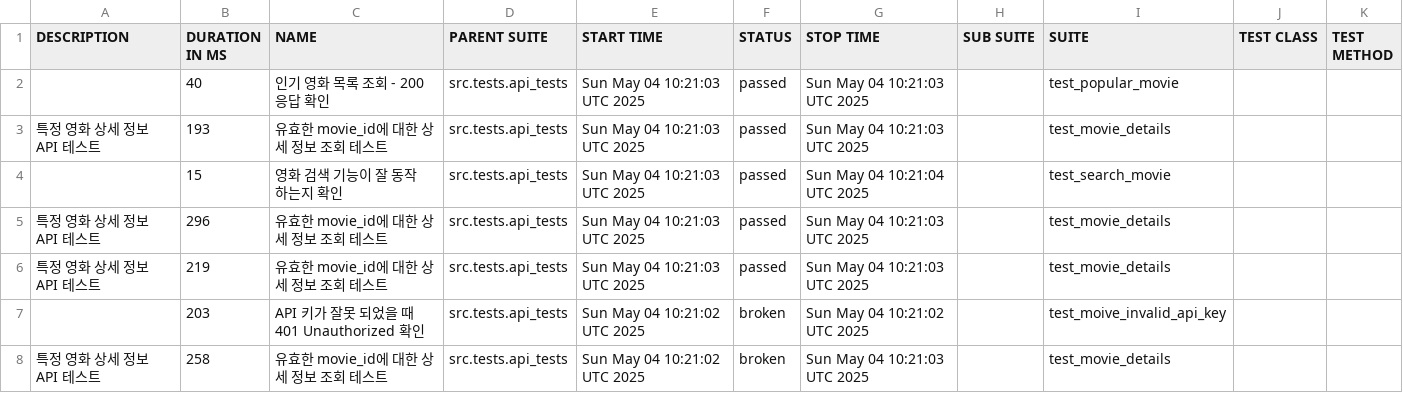
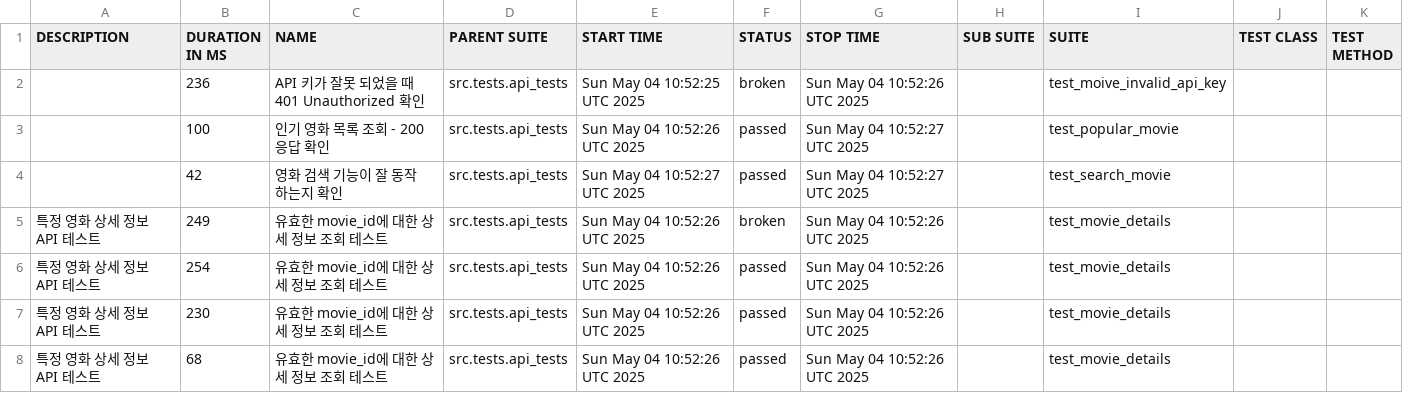
Before and after one commit to yoplekiller/QATEST, a CSV file: allure-report/main/data/suites.csv, drawn as a sheet.

```diff
--- a/allure-report/main/data/suites.csv
+++ b/allure-report/main/data/suites.csv
@@ -1,8 +1,8 @@
 "DESCRIPTION","DURATION IN MS","NAME","PARENT SUITE","START TIME","STATUS","STOP TIME","SUB SUITE","SUITE","TEST CLASS","TEST METHOD"
-"","40","인기 영화 목록 조회 - 200 응답 확인","src.tests.api_tests","Sun May 04 10:21:03 UTC 2025","passed","Sun May 04 10:21:03 UTC 2025","","test_popular_movie","",""
-"특정 영화 상세 정보 API 테스트","193","유효한 movie_id에 대한 상세 정보 조회 테스트","src.tests.api_tests","Sun May 04 10:21:03 UTC 2025","passed","Sun May 04 10:21:03 UTC 2025","","test_movie_details","",""
-"","15","영화 검색 기능이 잘 동작 하는지 확인","src.tests.api_tests","Sun May 04 10:21:03 UTC 2025","passed","Sun May 04 10:21:04 UTC 2025","","test_search_movie","",""
-"특정 영화 상세 정보 API 테스트","296","유효한 movie_id에 대한 상세 정보 조회 테스트","src.tests.api_tests","Sun May 04 10:21:03 UTC 2025","passed","Sun May 04 10:21:03 UTC 2025","","test_movie_details","",""
-"특정 영화 상세 정보 API 테스트","219","유효한 movie_id에 대한 상세 정보 조회 테스트","src.tests.api_tests","Sun May 04 10:21:03 UTC 2025","passed","Sun May 04 10:21:03 UTC 2025","","test_movie_details","",""
-"","203","API 키가 잘못 되었을 때 401 Unauthorized 확인","src.tests.api_tests","Sun May 04 10:21:02 UTC 2025","broken","Sun May 04 10:21:02 UTC 2025","","test_moive_invalid_api_key","",""
-"특정 영화 상세 정보 API 테스트","258","유효한 movie_id에 대한 상세 정보 조회 테스트","src.tests.api_tests","Sun May 04 10:21:02 UTC 2025","broken","Sun May 04 10:21:03 UTC 2025","","test_movie_details","",""
+"","236","API 키가 잘못 되었을 때 401 Unauthorized 확인","src.tests.api_tests","Sun May 04 10:52:25 UTC 2025","broken","Sun May 04 10:52:26 UTC 2025","","test_moive_invalid_api_key","",""
+"","100","인기 영화 목록 조회 - 200 응답 확인","src.tests.api_tests","Sun May 04 10:52:26 UTC 2025","passed","Sun May 04 10:52:27 UTC 2025","","test_popular_movie","",""
+"","42","영화 검색 기능이 잘 동작 하는지 확인","src.tests.api_tests","Sun May 04 10:52:27 UTC 2025","passed","Sun May 04 10:52:27 UTC 2025","","test_search_movie","",""
+"특정 영화 상세 정보 API 테스트","249","유효한 movie_id에 대한 상세 정보 조회 테스트","src.tests.api_tests","Sun May 04 10:52:26 UTC 2025","broken","Sun May 04 10:52:26 UTC 2025","","test_movie_details","",""
+"특정 영화 상세 정보 API 테스트","254","유효한 movie_id에 대한 상세 정보 조회 테스트","src.tests.api_tests","Sun May 04 10:52:26 UTC 2025","passed","Sun May 04 10:52:26 UTC 2025","","test_movie_details","",""
+"특정 영화 상세 정보 API 테스트","230","유효한 movie_id에 대한 상세 정보 조회 테스트","src.tests.api_tests","Sun May 04 10:52:26 UTC 2025","passed","Sun May 04 10:52:26 UTC 2025","","test_movie_details","",""
+"특정 영화 상세 정보 API 테스트","68","유효한 movie_id에 대한 상세 정보 조회 테스트","src.tests.api_tests","Sun May 04 10:52:26 UTC 2025","passed","Sun May 04 10:52:26 UTC 2025","","test_movie_details","",""
```
Also changed, not shown: allure-report/main/data/behaviors.csv, 41 other files.
